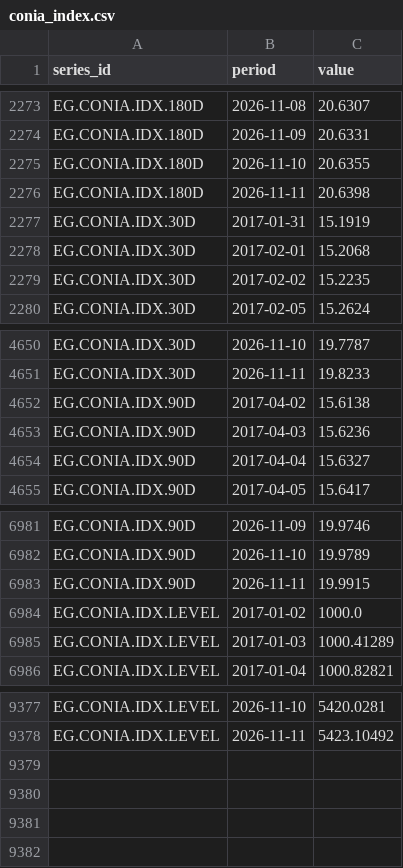
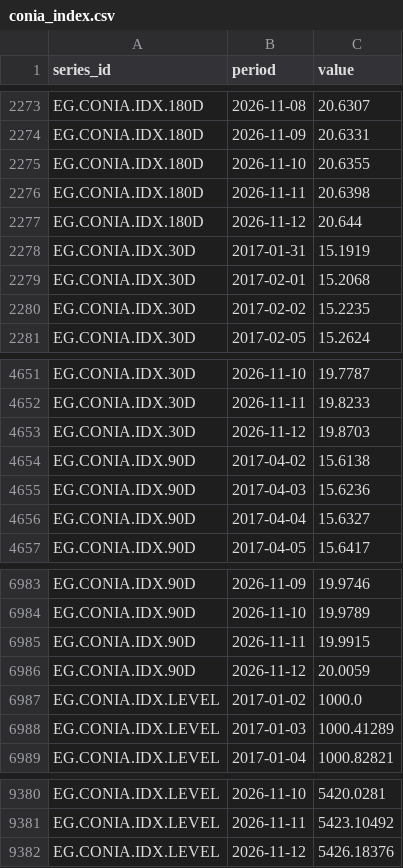
Before and after one commit to mogh0neim/egypt-macro, a CSV file: data/clean/series/conia_index.csv, drawn as a sheet; only a part is shown, gaps mark what is left out.

```diff
--- a/data/clean/series/conia_index.csv
+++ b/data/clean/series/conia_index.csv
@@ -2276,2 +2276,3 @@ EG.CONIA.IDX.180D,2026-11-10,20.6355
 EG.CONIA.IDX.180D,2026-11-11,20.6398
+EG.CONIA.IDX.180D,2026-11-12,20.644
 EG.CONIA.IDX.30D,2017-01-31,15.1919
@@ -4651,2 +4652,3 @@ EG.CONIA.IDX.30D,2026-11-10,19.7787
 EG.CONIA.IDX.30D,2026-11-11,19.8233
+EG.CONIA.IDX.30D,2026-11-12,19.8703
 EG.CONIA.IDX.90D,2017-04-02,15.6138
@@ -6983,2 +6985,3 @@ EG.CONIA.IDX.90D,2026-11-10,19.9789
 EG.CONIA.IDX.90D,2026-11-11,19.9915
+EG.CONIA.IDX.90D,2026-11-12,20.0059
 EG.CONIA.IDX.LEVEL,2017-01-02,1000.0
@@ -9378 +9381,2 @@ EG.CONIA.IDX.LEVEL,2026-11-10,5420.0281
 EG.CONIA.IDX.LEVEL,2026-11-11,5423.10492
+EG.CONIA.IDX.LEVEL,2026-11-12,5426.18376
```
Also changed, not shown: data/clean/records/auction_tbills_egp.csv, data/clean/series/conia.csv, 18 other files.
